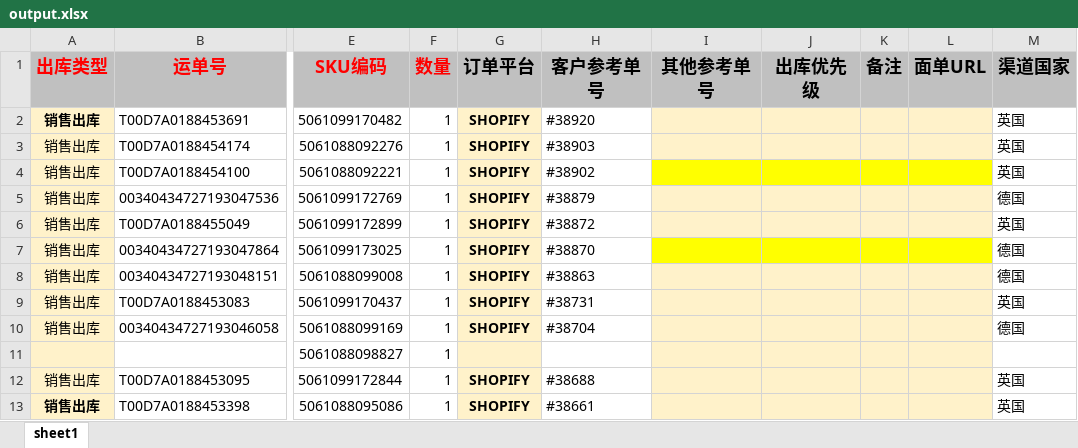
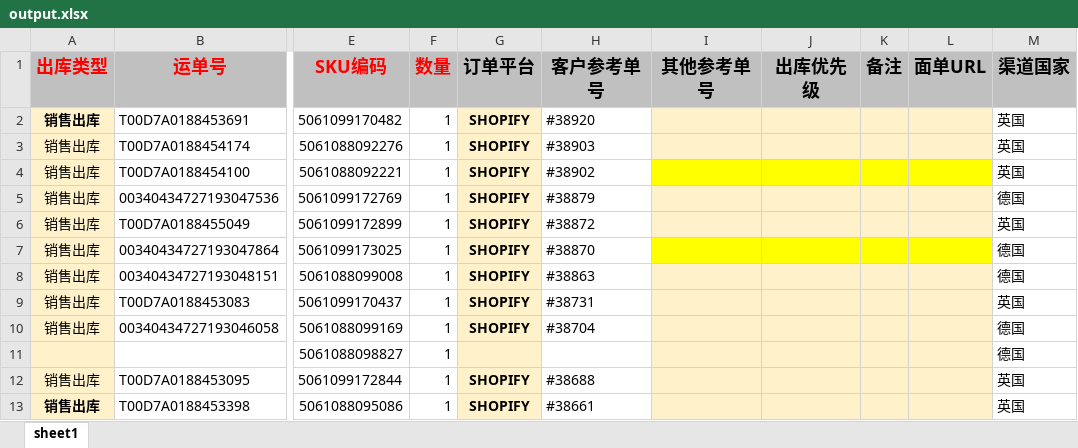
Before and after one commit to william302/whx, an Excel workbook: examples/1008/output.xlsx, sheet sheet1, drawn as a sheet; only a part is shown, gaps mark what is left out; values as stored, in another font and other column widths than the file's, no borders; the diff names each change by its address in the sheet, - before the commit and + after, or states it on an @@ line.

```diff
--- a/examples/1008/output.xlsx (sheet sheet1)
+++ b/examples/1008/output.xlsx (sheet sheet1)
-M11 (渠道国家): (empty)
+M11 (渠道国家): 德国
```
Also changed, not shown: 3 other files.
